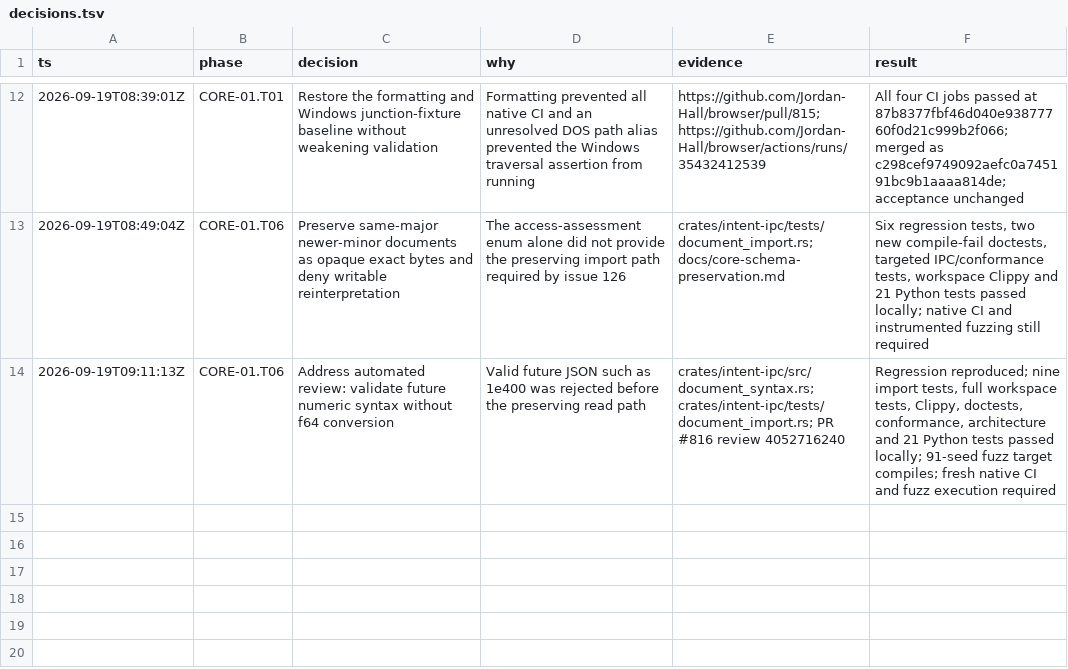
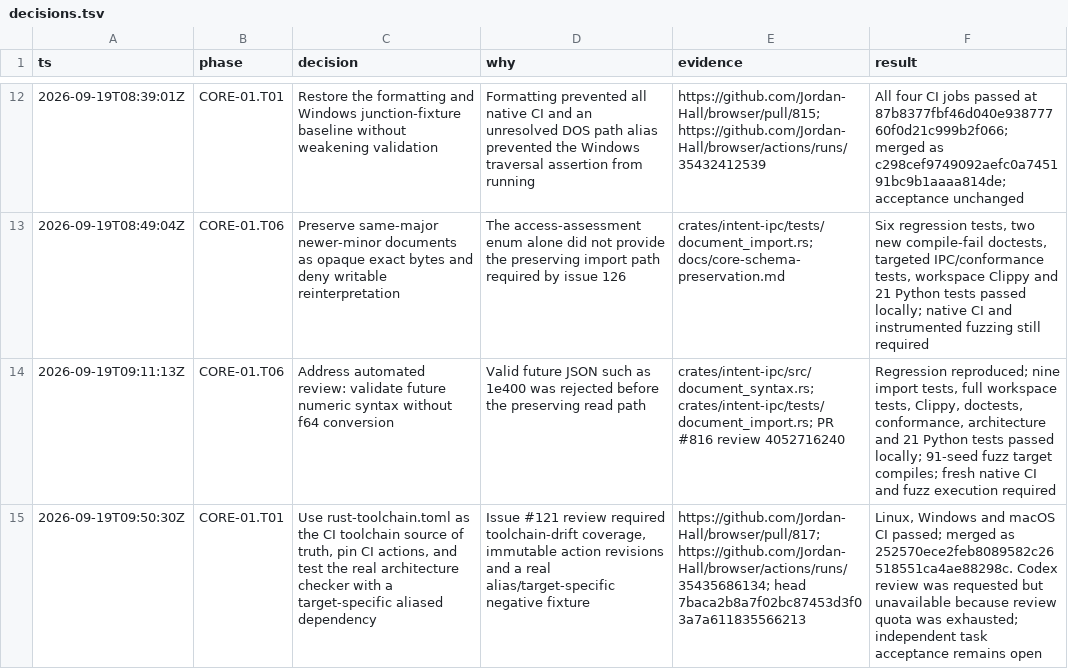
Before and after one commit to Jordan-Hall/browser, a TSV file: decisions.tsv, drawn as a sheet; only a part is shown, gaps mark what is left out; the diff names each change by its address in the sheet, - before the commit and + after, or states it on an @@ line.

Commit message:
CORE-01.T01: record merged baseline evidence

```diff
--- a/decisions.tsv
+++ b/decisions.tsv
+row 15: 2026-09-19T09:50:30Z | CORE-01.T01 | Use rust-toolchain.toml as the CI toolchain source of truth, pin CI actions, and test the real architecture checker with a target-specific aliased dependency | Issue #121 review required toolchain-drift coverage, immutable action revisions and a real alias/target-specific negative fixture | https://github.com/Jordan-Hall/browser/pull/817; https://github.com/Jordan-Hall/browser/actions/runs/35435686134; head 7baca2b8a7f02bc87453d3f03a7a611835566213 | Linux, Windows and macOS CI passed; merged as 252570ece2feb8089582c26518551ca4ae88298c. Codex review was requested but unavailable because review quota was exhausted; independent task acceptance remains open
```
